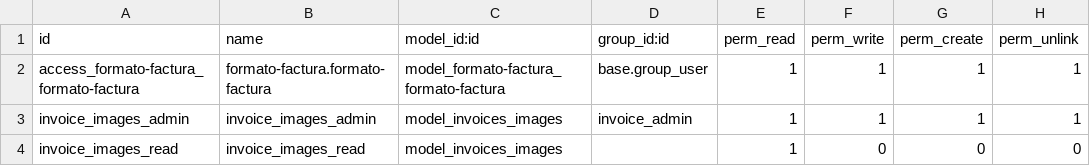
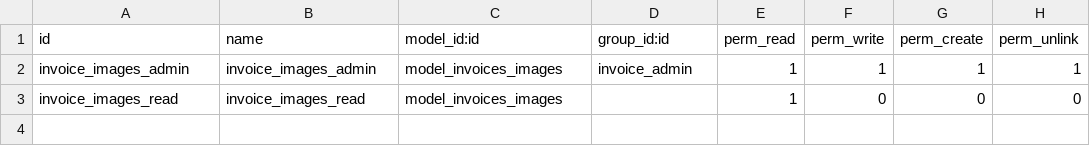
Before and after one commit to omarquez-payall/corpoelec-comercial, a CSV file: formato-factura/security/ir.model.access.csv, drawn as a sheet; the diff names each change by its address in the sheet, - before the commit and + after, or states it on an @@ line.

```diff
--- a/formato-factura/security/ir.model.access.csv
+++ b/formato-factura/security/ir.model.access.csv
-row 2: access_formato-factura_formato-factura | formato-factura.formato-factura | model_formato-factura_formato-factura | base.group_user | 1 | 1 | 1 | 1
```
Also changed, not shown: 1 other file.
